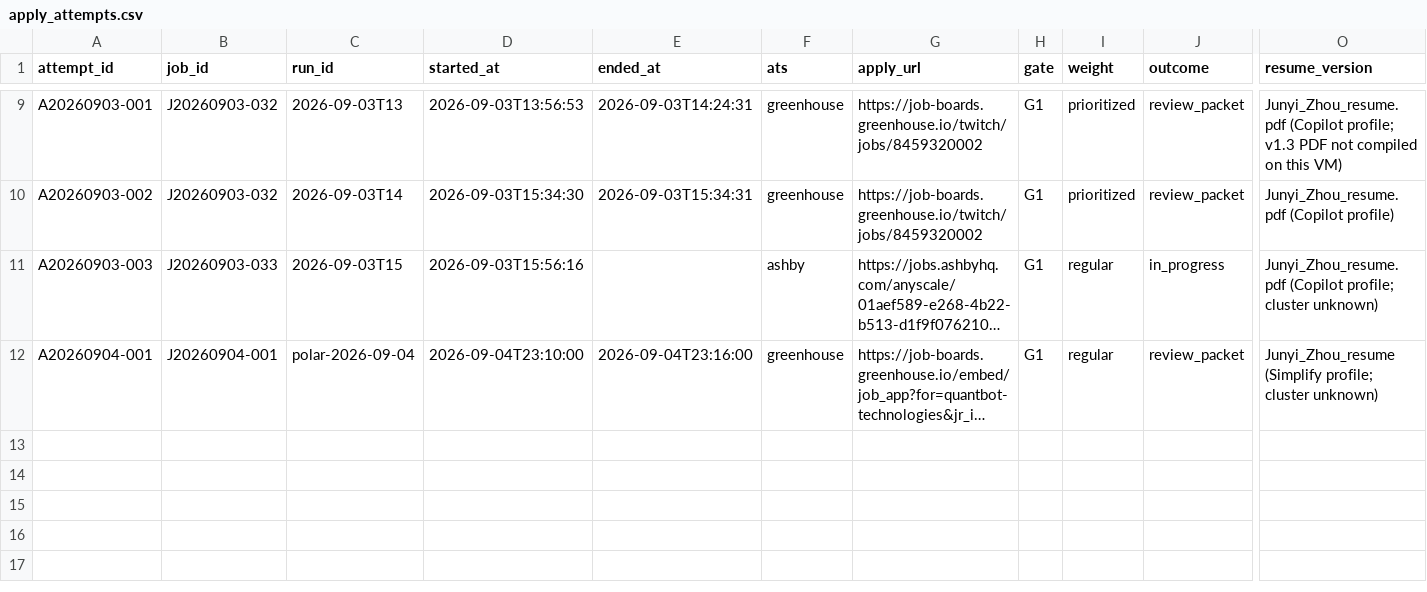
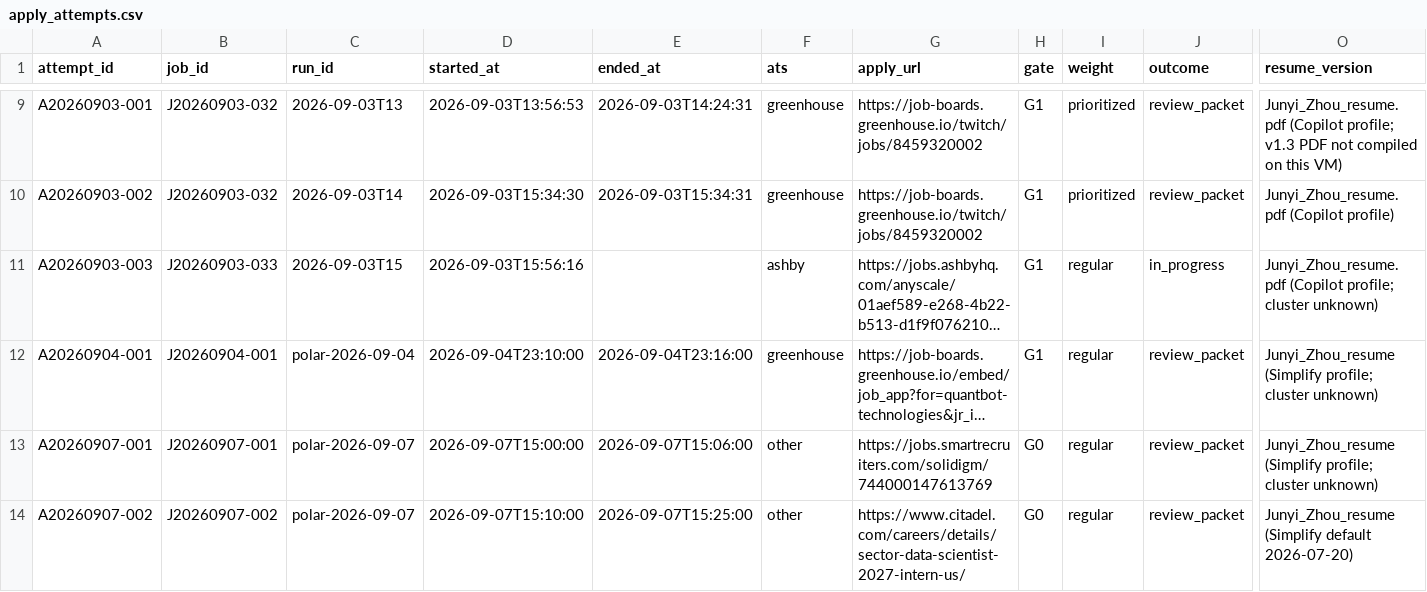
Before and after one commit to JunyiZhou-Conny/job-search-2026-2027-starter, a CSV file: data/apply_attempts.csv, drawn as a sheet; only a part is shown, gaps mark what is left out; long unchanged cells end in …; rows hold the shown columns only; the diff names each change by its address in the sheet, - before the commit and + after, or states it on an @@ line.

```diff
--- a/data/apply_attempts.csv
+++ b/data/apply_attempts.csv
+row 13: A20260907-001 | J20260907-001 | polar-2026-09-07 | 2026-09-07T15:00:00 | 2026-09-07T15:06:00 | other | https://jobs.smartrecruiters.com/solidigm/744000147613769 | G0 | regular | review_packet | Junyi_Zhou_resume (Simplify profile; cluster unknown)
+row 14: A20260907-002 | J20260907-002 | polar-2026-09-07 | 2026-09-07T15:10:00 | 2026-09-07T15:25:00 | other | https://www.citadel.com/careers/details/sector-data-scientist-2027-intern-us/ | G0 | regular | review_packet | Junyi_Zhou_resume (Simplify default 2026-07-20)
```
Also changed, not shown: data/activity_log.csv, data/applications.csv, 13 other files.
